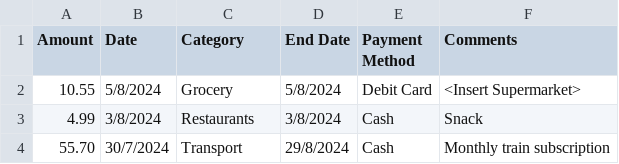
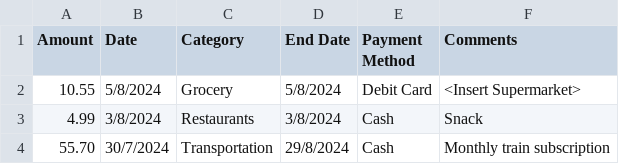
Before and after one commit to MichaelObvious/battista, a CSV file: example.csv, drawn as a sheet; the diff names each change by its address in the sheet, - before the commit and + after, or states it on an @@ line.

Commit message:
example

```diff
--- a/example.csv
+++ b/example.csv
-C4 (Category): Transport
+C4 (Category): Transportation
```
